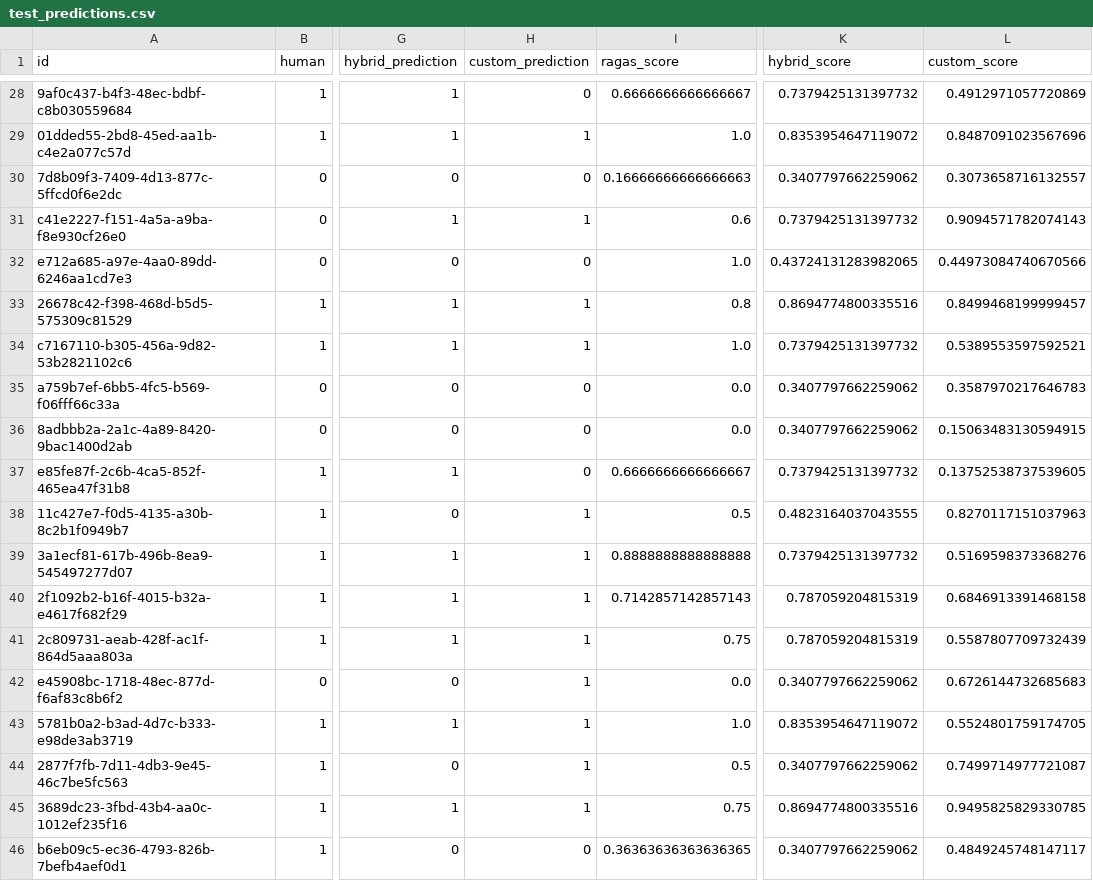
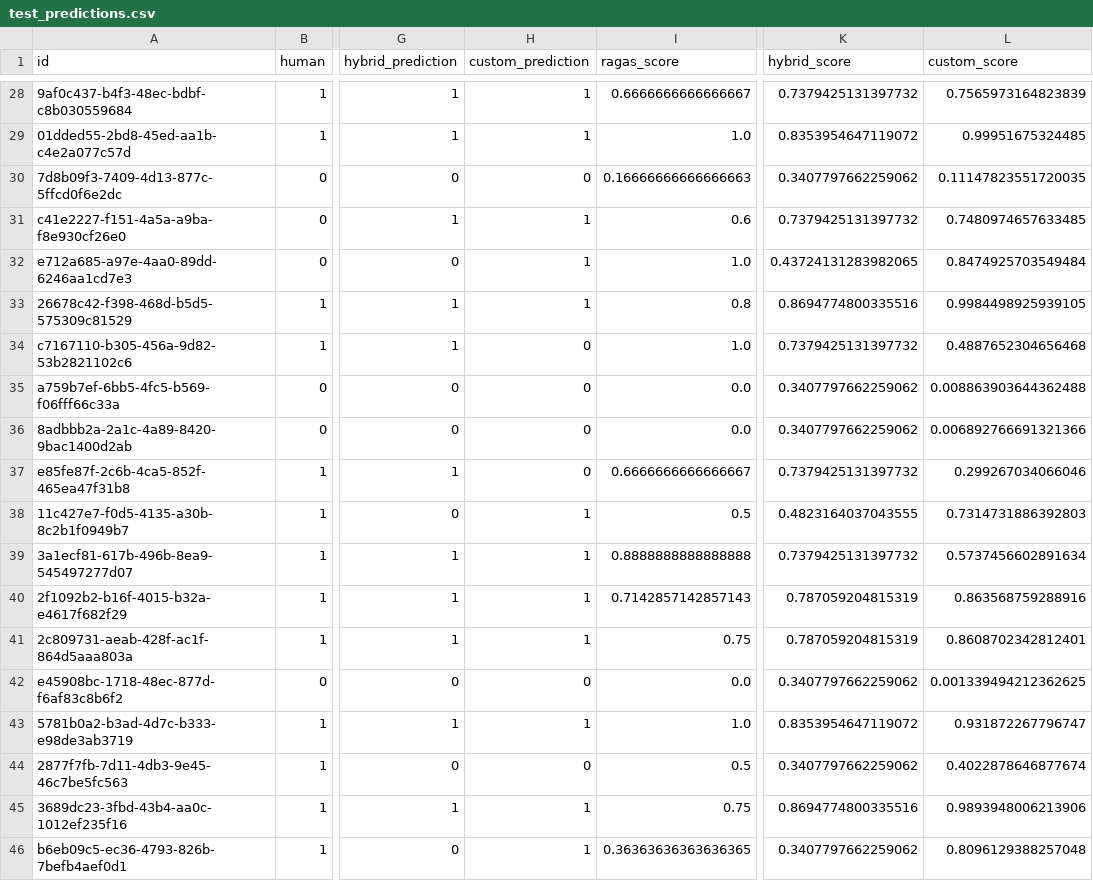
Before and after one commit to Sterin32Saji/HALLUCINATION-DETECTION, a CSV file: notebooks/new_300_question_set/300_question_from_each/analysis_results/data/test_predictions.csv, drawn as a sheet; only a part is shown, gaps mark what is left out; the diff covers the shown part only; the diff names each change by its address in the sheet, - before the commit and + after, or states it on an @@ line.

```diff
--- a/notebooks/new_300_question_set/300_question_from_each/analysis_results/data/test_predictions.csv
+++ b/notebooks/new_300_question_set/300_question_from_each/analysis_results/data/test_predictions.csv
-H28 (custom_prediction): 0
+H28 (custom_prediction): 1
-L28 (custom_score): 0.4912971057720869
+L28 (custom_score): 0.7565973164823839
-L29 (custom_score): 0.8487091023567696
+L29 (custom_score): 0.99951675324485
-L30 (custom_score): 0.3073658716132557
+L30 (custom_score): 0.11147823551720035
-L31 (custom_score): 0.9094571782074143
+L31 (custom_score): 0.7480974657633485
-H32 (custom_prediction): 0
+H32 (custom_prediction): 1
-L32 (custom_score): 0.44973084740670566
+L32 (custom_score): 0.8474925703549484
-L33 (custom_score): 0.8499468199999457
+L33 (custom_score): 0.9984498925939105
-H34 (custom_prediction): 1
+H34 (custom_prediction): 0
-L34 (custom_score): 0.5389553597592521
+L34 (custom_score): 0.4887652304656468
-L35 (custom_score): 0.3587970217646783
+L35 (custom_score): 0.008863903644362488
-L36 (custom_score): 0.15063483130594915
+L36 (custom_score): 0.006892766691321366
-L37 (custom_score): 0.13752538737539605
+L37 (custom_score): 0.299267034066046
-L38 (custom_score): 0.8270117151037963
+L38 (custom_score): 0.7314731886392803
-L39 (custom_score): 0.5169598373368276
+L39 (custom_score): 0.5737456602891634
-L40 (custom_score): 0.6846913391468158
+L40 (custom_score): 0.863568759288916
-L41 (custom_score): 0.5587807709732439
+L41 (custom_score): 0.8608702342812401
-H42 (custom_prediction): 1
+H42 (custom_prediction): 0
-L42 (custom_score): 0.6726144732685683
+L42 (custom_score): 0.001339494212362625
-L43 (custom_score): 0.5524801759174705
+L43 (custom_score): 0.931872267796747
-H44 (custom_prediction): 1
+H44 (custom_prediction): 0
-L44 (custom_score): 0.7499714977721087
+L44 (custom_score): 0.4022878646877674
-L45 (custom_score): 0.9495825829330785
+L45 (custom_score): 0.9893948006213906
-H46 (custom_prediction): 0
+H46 (custom_prediction): 1
-L46 (custom_score): 0.4849245748147117
+L46 (custom_score): 0.8096129388257048
```
Also changed, not shown: 36 edited cells elsewhere in this file, notebooks/new_300_question_set/300_question_from_each/analysis_results/ablation_results/ablation_study.csv, notebooks/new_300_question_set/300_question_from_each/analysis_results/data/error_analysis.csv, 36 other files.
